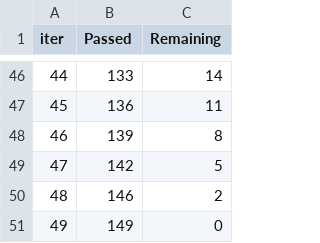
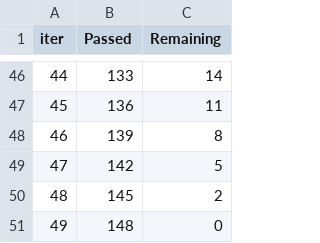
Before and after one commit to Maaddhhaav21/RainPrediction, a TSV file: catboost_info/time_left.tsv, drawn as a sheet; only a part is shown, gaps mark what is left out; the diff covers the shown part only.

```diff
--- a/catboost_info/time_left.tsv
+++ b/catboost_info/time_left.tsv
@@ -49,3 +49,3 @@ iter	Passed	Remaining
 47	142	5
-48	146	2
-49	149	0
+48	145	2
+49	148	0
```
Also changed, not shown: 32 edited cells elsewhere in this file, 3 other files.
